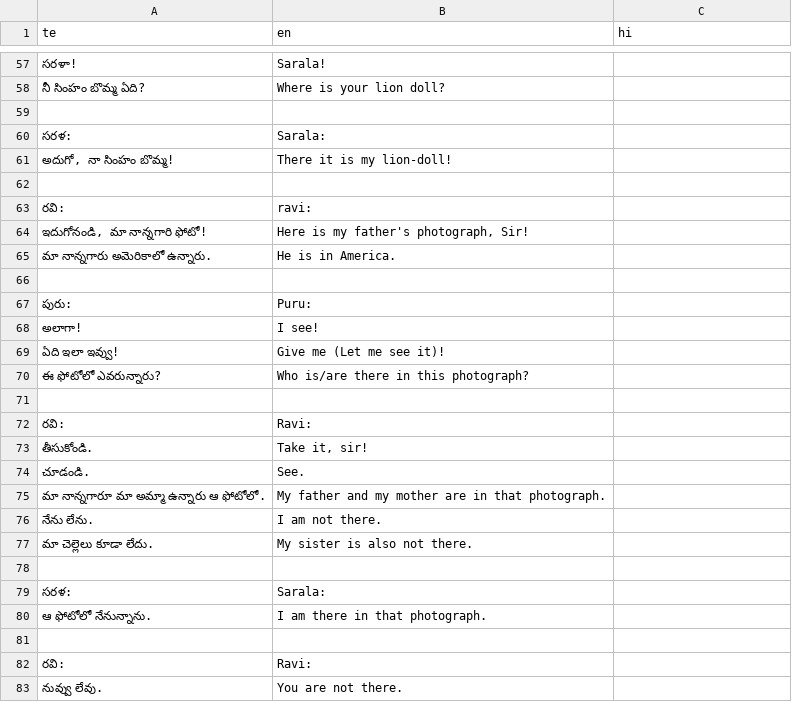
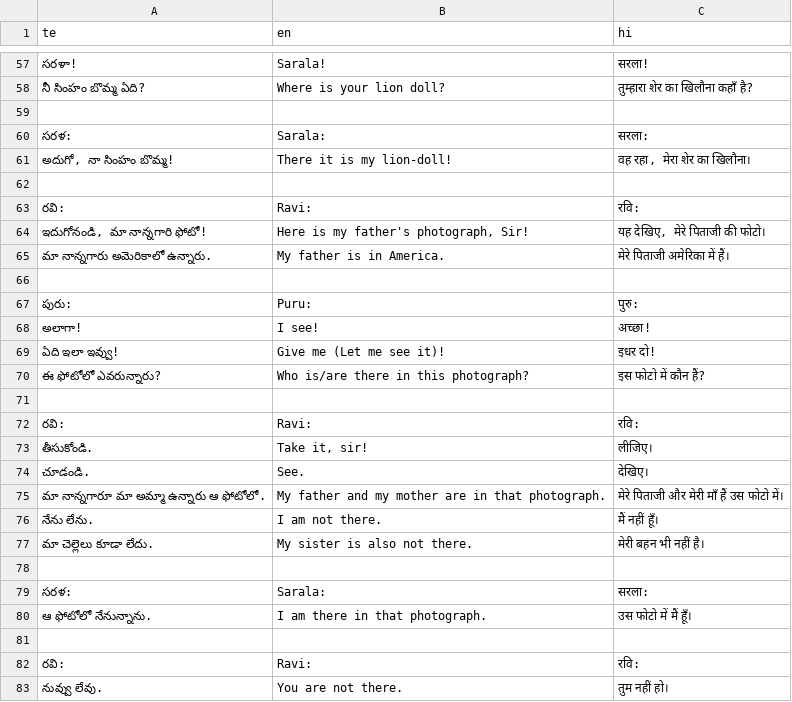
Before and after one commit to sharmaeklavya2/narrator-ws, a CSV file: articles/ict/07.csv, drawn as a sheet; only a part is shown, gaps mark what is left out; the diff covers the shown part only.

```diff
--- a/articles/ict/07.csv
+++ b/articles/ict/07.csv
@@ -57,27 +57,27 @@ te,en,hi
-సరళా!,Sarala!,
-నీ సింహం బొమ్మ ఏది?,Where is your lion doll?,
+సరళా!,Sarala!,सरला!
+నీ సింహం బొమ్మ ఏది?,Where is your lion doll?,तुम्हारा शेर का खिलौना कहाँ है?
 ,,
-సరళ:,Sarala:,
-"అదుగో, నా సింహం బొమ్మ!",There it is my lion-doll!,
+సరళ:,Sarala:,सरला:
+"అదుగో, నా సింహం బొమ్మ!",There it is my lion-doll!,"वह रहा, मेरा शेर का खिलौना।"
 ,,
-రవి:,ravi:,
-"ఇదుగోనండి, మా నాన్నగారి ఫోటో!","Here is my father's photograph, Sir!",
-మా నాన్నగారు అమెరికాలో ఉన్నారు.,He is in America.,
+రవి:,Ravi:,रवि:
+"ఇదుగోనండి, మా నాన్నగారి ఫోటో!","Here is my father's photograph, Sir!","यह देखिए, मेरे पिताजी की फोटो।"
+మా నాన్నగారు అమెరికాలో ఉన్నారు.,My father is in America.,मेरे पिताजी अमेरिका में हैं।
 ,,
-పురు:,Puru:,
-అలాగా!,I see!,
-ఏది ఇలా ఇవ్వు!,Give me (Let me see it)!,
-ఈ ఫోటోలో ఎవరున్నారు?,Who is/are there in this photograph?,
+పురు:,Puru:,पुरु:
+అలాగా!,I see!,अच्छा!
+ఏది ఇలా ఇవ్వు!,Give me (Let me see it)!,इधर दो!
+ఈ ఫోటోలో ఎవరున్నారు?,Who is/are there in this photograph?,इस फोटो में कौन हैं?
 ,,
-రవి:,Ravi:,
-తీసుకోండి.,"Take it, sir!",
-చూడండి.,See.,
-మా నాన్నగారూ మా అమ్మా ఉన్నారు ఆ ఫోటోలో.,My father and my mother are in that photograph.,
-నేను లేను.,I am not there.,
-మా చెల్లెలు కూడా లేదు.,My sister is also not there.,
+రవి:,Ravi:,रवि:
+తీసుకోండి.,"Take it, sir!",लीजिए।
+చూడండి.,See.,देखिए।
+మా నాన్నగారూ మా అమ్మా ఉన్నారు ఆ ఫోటోలో.,My father and my mother are in that photograph.,मेरे पिताजी और मेरी माँ हैं उस फोटो में।
+నేను లేను.,I am not there.,मैं नहीं हूँ।
+మా చెల్లెలు కూడా లేదు.,My sister is also not there.,मेरी बहन भी नहीं है।
 ,,
-సరళ:,Sarala:,
-ఆ ఫోటోలో నేనున్నాను.,I am there in that photograph.,
+సరళ:,Sarala:,सरला:
+ఆ ఫోటోలో నేనున్నాను.,I am there in that photograph.,उस फोटो में मैं हूँ।
 ,,
-రవి:,Ravi:,
-నువ్వు లేవు.,You are not there.,
+రవి:,Ravi:,रवि:
+నువ్వు లేవు.,You are not there.,तुम नहीं हो।
```
Also changed, not shown: 146 edited cells elsewhere in this file.
